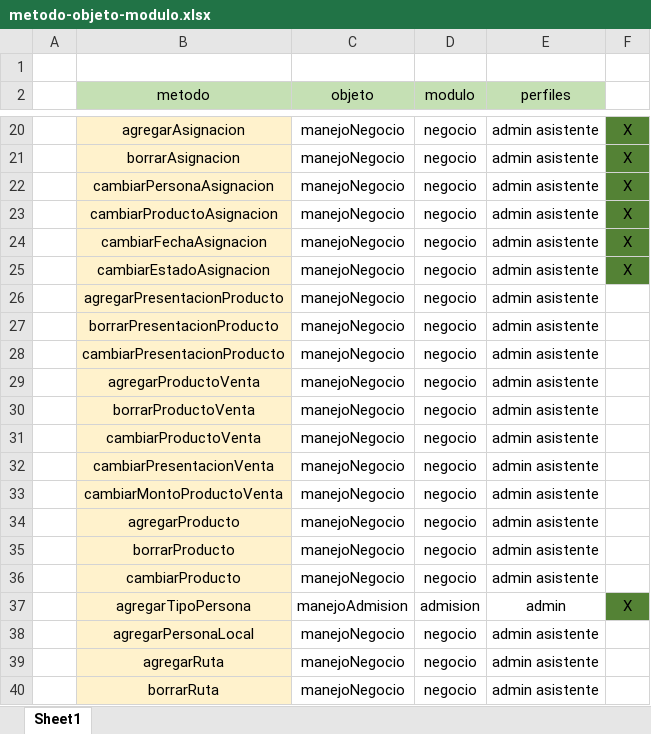
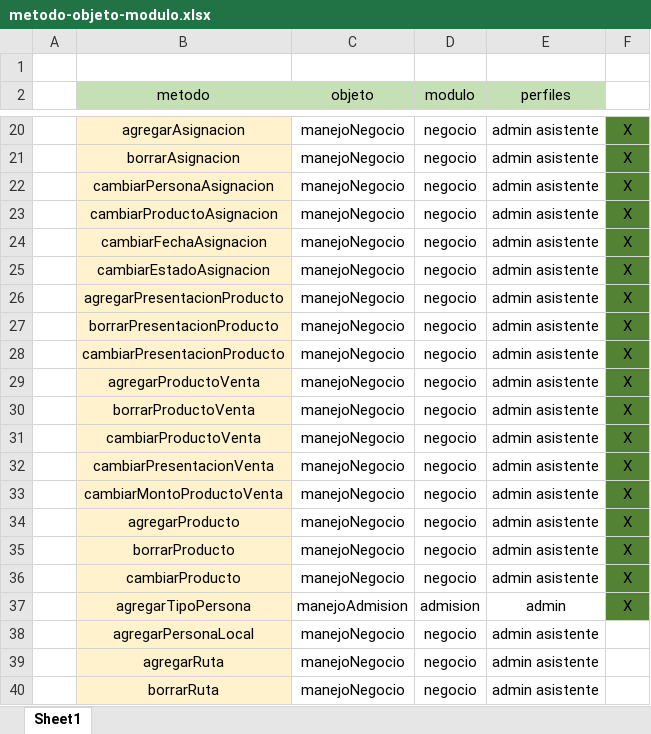
Before and after one commit to MigueGuille/bakery-project, an Excel workbook: info/metodo-objeto-modulo.xlsx, sheet Sheet1, drawn as a sheet; only a part is shown, gaps mark what is left out; values as stored, in another font and other column widths than the file's, no borders; the diff names each change by its address in the sheet, - before the commit and + after, or states it on an @@ line.

Commit message:
actualizacion de tabla

```diff
--- a/info/metodo-objeto-modulo.xlsx (sheet Sheet1)
+++ b/info/metodo-objeto-modulo.xlsx (sheet Sheet1)
-F26:F36: (empty)
+F26:F36: X
-F26:F36 fill: none
+F26:F36 fill: #548235
```
